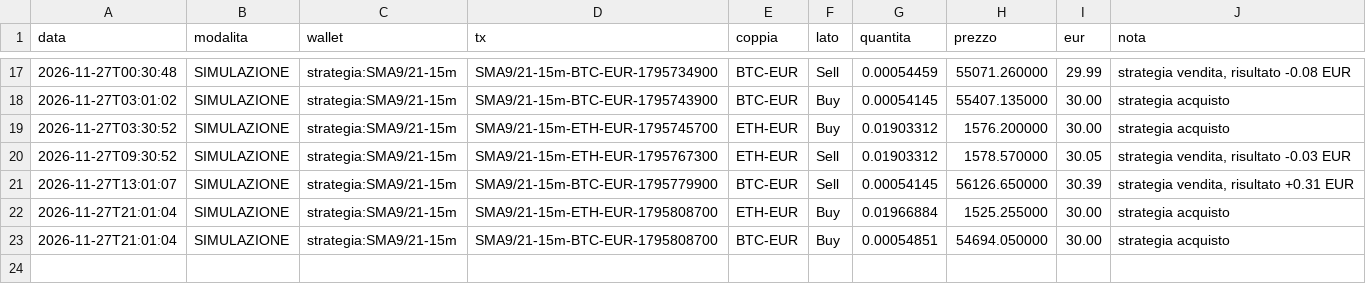
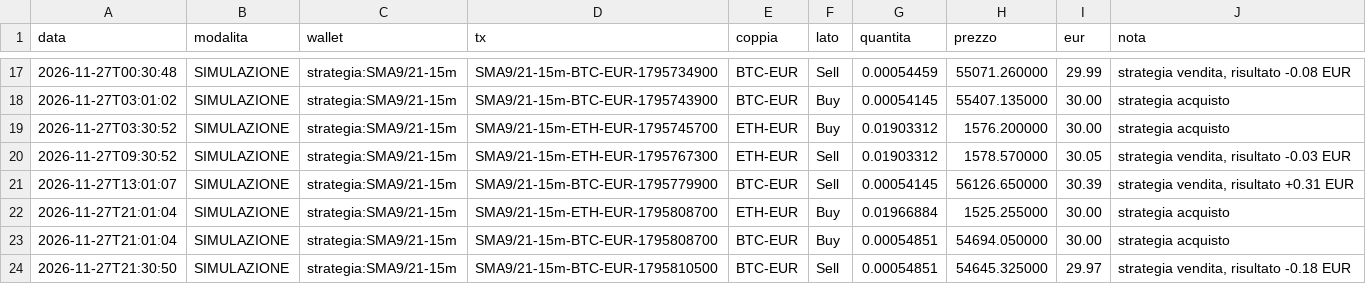
Before and after one commit to GGSUP1/copybot-bitpanda, a CSV file: trades.csv, drawn as a sheet; only a part is shown, gaps mark what is left out; the diff names each change by its address in the sheet, - before the commit and + after, or states it on an @@ line.

```diff
--- a/trades.csv
+++ b/trades.csv
+row 24: 2026-11-27T21:30:50 | SIMULAZIONE | strategia:SMA9/21-15m | SMA9/21-15m-BTC-EUR-1795810500 | BTC-EUR | Sell | 0.00054851 | 54645.325000 | 29.97 | strategia vendita, risultato -0.18 EUR
```
Also changed, not shown: 2 other files.
